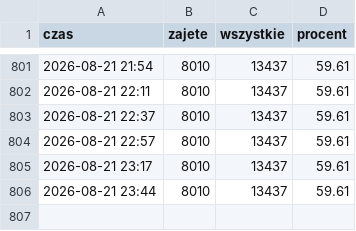
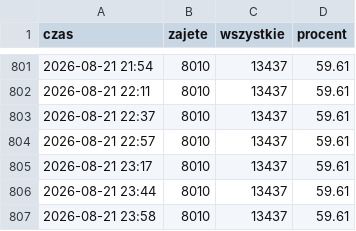
Before and after one commit to StaszekSkalski/cracovia, a CSV file: historia.csv, drawn as a sheet; only a part is shown, gaps mark what is left out; the diff names each change by its address in the sheet, - before the commit and + after, or states it on an @@ line.

```diff
--- a/historia.csv
+++ b/historia.csv
+row 807: 2026-08-21 23:58 | 8010 | 13437 | 59.61
```
Also changed, not shown: 1 other file.
